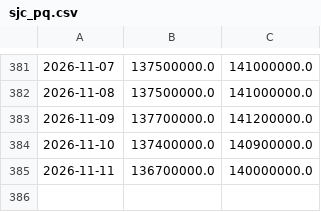
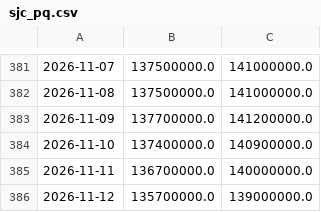
Before and after one commit to hoanglong1701/usda-auto, a CSV file: data/gia_vn/sjc_pq.csv, drawn as a sheet; only a part is shown, gaps mark what is left out.

Commit message:
data: 2026-11-12T10:50:21Z

```diff
--- a/data/gia_vn/sjc_pq.csv
+++ b/data/gia_vn/sjc_pq.csv
@@ -385 +385,2 @@
 2026-11-11,136700000.0,140000000.0
+2026-11-12,135700000.0,139000000.0
```
Also changed, not shown: data/gia_vn/pq_bac.csv, data/gia_vn/qt_bac.csv, 2 other files.
